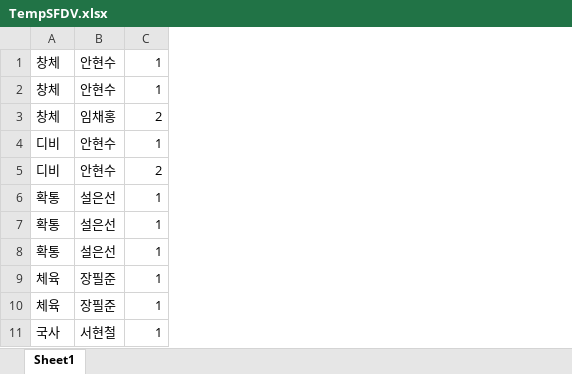
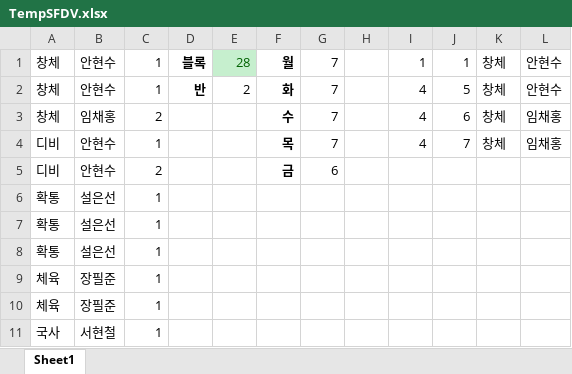
Before and after one commit to spike-team/Aiur, an Excel workbook: src/main/resources/TempSFDV.xlsx, sheet Sheet1, drawn as a sheet; only a part is shown; values as stored, in another font and other column widths than the file's, no borders; the diff names each change by its address in the sheet, - before the commit and + after, or states it on an @@ line.

Commit message:
[Update] TempSFDV.xlsx

```diff
--- a/src/main/resources/TempSFDV.xlsx (sheet Sheet1)
+++ b/src/main/resources/TempSFDV.xlsx (sheet Sheet1)
+column D, rows 1-2: 블록 | 반
+column E, rows 1-2: 28 | 2
+column F, rows 1-5: 월 | 화 | 수 | 목 | 금
+column G, rows 1-5: 7 | 7 | 7 | 7 | 6
+column H, empty
+column I, rows 1-4: 1 | 4 | 4 | 4
+column J, rows 1-4: 1 | 5 | 6 | 7
+column K, rows 1-4: all 창체
+column L, rows 1-4: 안현수 | 안현수 | 임채홍 | 임채홍
```
